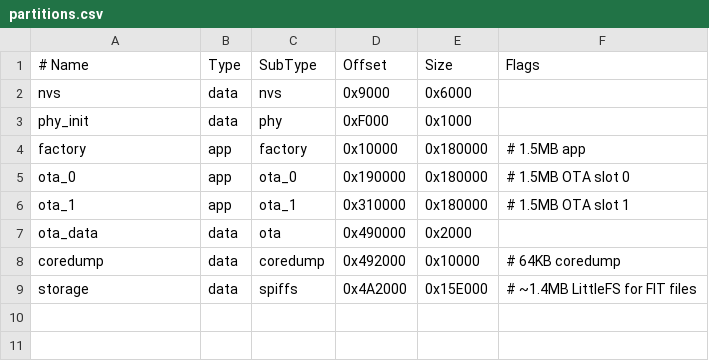
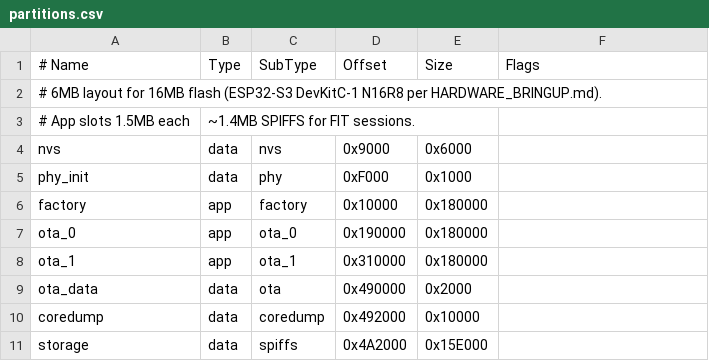
Before and after one commit to AlessioBrillo/SYNAPSE-24, a CSV file: firmware/esp32_band/partitions.csv, drawn as a sheet; addresses are those after the commit; the diff names each change by its address in the sheet, - before the commit and + after, or states it on an @@ line.

Commit message:
fix(firmware): 16MB flash for N16R8 hardware (6MB partition tables overflow 4MB). Remove inline CSV comments (parsed as flags).

```diff
--- a/firmware/esp32_band/partitions.csv
+++ b/firmware/esp32_band/partitions.csv
+row 2: # 6MB layout for 16MB flash (ESP32-S3 DevKitC-1 N16R8 per HARDWARE_BRINGUP.md).
+row 3: # App slots 1.5MB each | ~1.4MB SPIFFS for FIT sessions.
-F6 (Flags): # 1.5MB app
+F6 (Flags): (empty)
-F7 (Flags): # 1.5MB OTA slot 0
+F7 (Flags): (empty)
-F8 (Flags): # 1.5MB OTA slot 1
+F8 (Flags): (empty)
-F10 (Flags): # 64KB coredump
+F10 (Flags): (empty)
-F11 (Flags): # ~1.4MB LittleFS for FIT files
+F11 (Flags): (empty)
```
Also changed, not shown: 3 other files.
